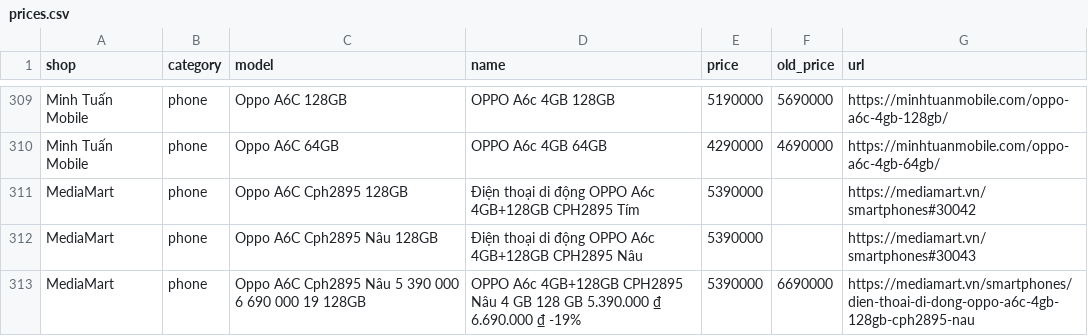
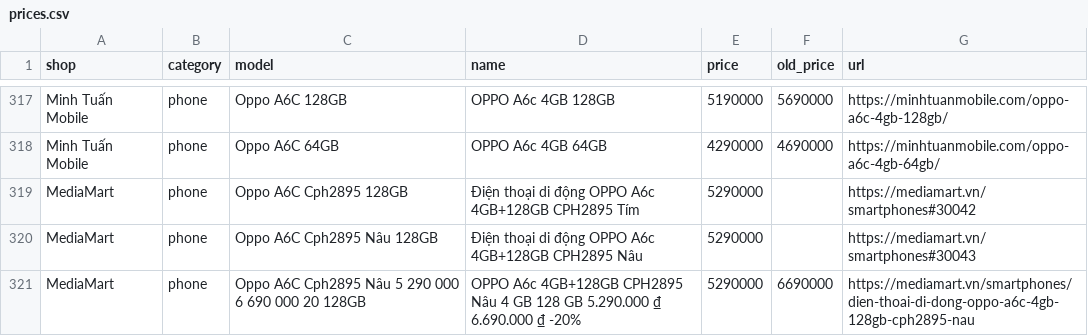
Before and after one commit to tuongphanbase/phone-tablet-price-emailer, a CSV file: docs/prices.csv, drawn as a sheet; only a part is shown, gaps mark what is left out; the diff covers the shown part only.

```diff
--- a/docs/prices.csv
+++ b/docs/prices.csv
@@ -310,4 +318,4 @@ Minh Tuấn Mobile,phone,Oppo A6C 128GB,OPPO A6c 4GB 128GB,5190000,5690000,https
 Minh Tuấn Mobile,phone,Oppo A6C 64GB,OPPO A6c 4GB 64GB,4290000,4690000,https://minhtuanmobile.com/oppo-a6c-4gb-64gb/
-MediaMart,phone,Oppo A6C Cph2895 128GB,Điện thoại di động OPPO A6c 4GB+128GB CPH2895 Tím,5390000,,https://mediamart.vn/smartphones#30042
-MediaMart,phone,Oppo A6C Cph2895 Nâu 128GB,Điện thoại di động OPPO A6c 4GB+128GB CPH2895 Nâu,5390000,,https://mediamart.vn/smartphones#30043
-MediaMart,phone,Oppo A6C Cph2895 Nâu 5 390 000 6 690 000 19 128GB,OPPO A6c 4GB+128GB CPH2895 Nâu 4 GB 128 GB 5.390.000 ₫ 6.690.000 ₫ -19%,5390000,6690000,https://mediamart.vn/smartphones/dien-thoai-di-dong-oppo-a6c-4gb-128gb-cph2895-nau
+MediaMart,phone,Oppo A6C Cph2895 128GB,Điện thoại di động OPPO A6c 4GB+128GB CPH2895 Tím,5290000,,https://mediamart.vn/smartphones#30042
+MediaMart,phone,Oppo A6C Cph2895 Nâu 128GB,Điện thoại di động OPPO A6c 4GB+128GB CPH2895 Nâu,5290000,,https://mediamart.vn/smartphones#30043
+MediaMart,phone,Oppo A6C Cph2895 Nâu 5 290 000 6 690 000 20 128GB,OPPO A6c 4GB+128GB CPH2895 Nâu 4 GB 128 GB 5.290.000 ₫ 6.690.000 ₫ -20%,5290000,6690000,https://mediamart.vn/smartphones/dien-thoai-di-dong-oppo-a6c-4gb-128gb-cph2895-nau
```
Also changed, not shown: 13 added rows, 5 removed rows and 31 edited cells elsewhere in this file, 2 other files.
